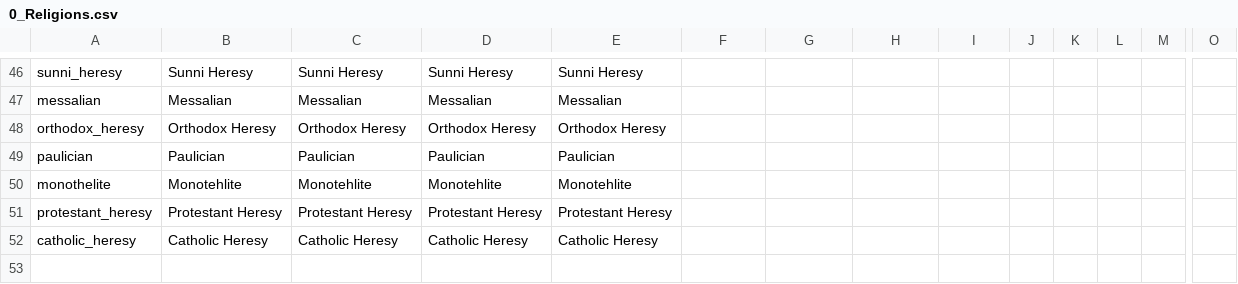
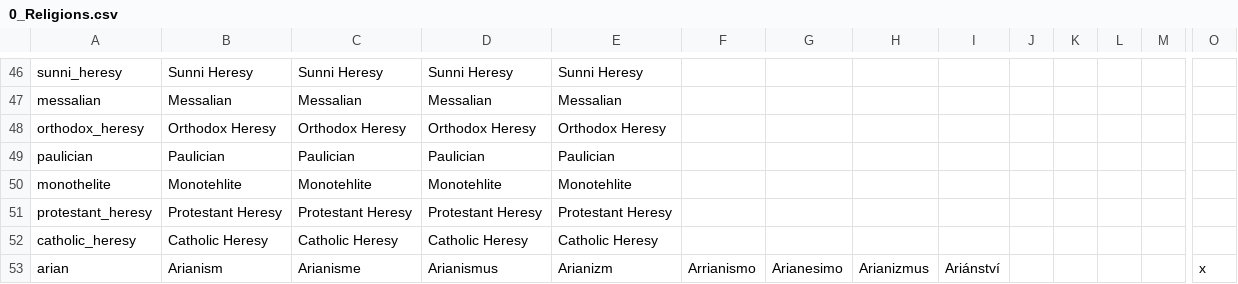
Before and after one commit to ParadoxGameConverters/EU4ToVic2, a CSV file: EU4toV2/Data_Files/blankMod/output/localisation/0_Religions.csv, drawn as a sheet; only a part is shown, gaps mark what is left out; rows hold the shown columns only; the diff names each change by its address in the sheet, - before the commit and + after, or states it on an @@ line.

```diff
--- a/EU4toV2/Data_Files/blankMod/output/localisation/0_Religions.csv
+++ b/EU4toV2/Data_Files/blankMod/output/localisation/0_Religions.csv
+row 53: arian | Arianism | Arianisme | Arianismus | Arianizm | Arrianismo | Arianesimo | Arianizmus | Ariánství |  |  |  |  | x
```
Also changed, not shown: EU4toV2/Data_Files/blankMod/output/localisation/0_Cultures.csv, 58 other files.
